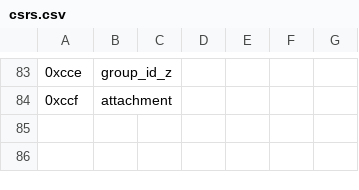
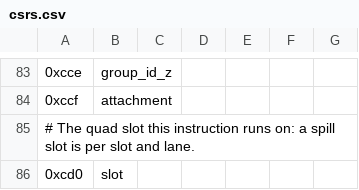
Before and after one commit to gonsolo/Borg, a CSV file: hardware/borg/isa/csrs.csv, drawn as a sheet; only a part is shown, gaps mark what is left out.

Commit message:
borg: a CSR says which quad slot runs the shader
Spill memory has to be per slot: quads in flight overwrote each other's.

AI-Assisted: Claude Opus 5.5
AI-Prompts: Add a read-only CSR with the quad slot so shaders can key spill memory by it
Reviewed-by: Andreas Wendleder

```diff
--- a/hardware/borg/isa/csrs.csv
+++ b/hardware/borg/isa/csrs.csv
@@ -84 +84,3 @@
 0xccf, "attachment"
+# The quad slot this instruction runs on: a spill slot is per slot and lane.
+0xcd0, "slot"
```
Also changed, not shown: 2 other files.
